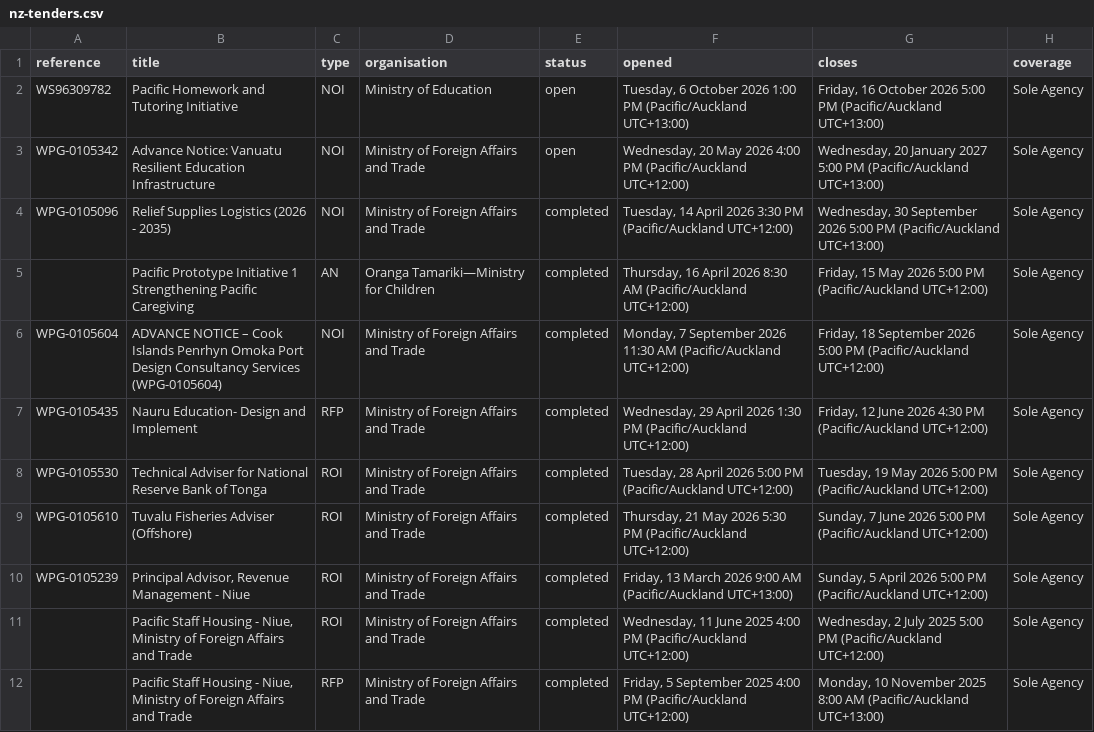
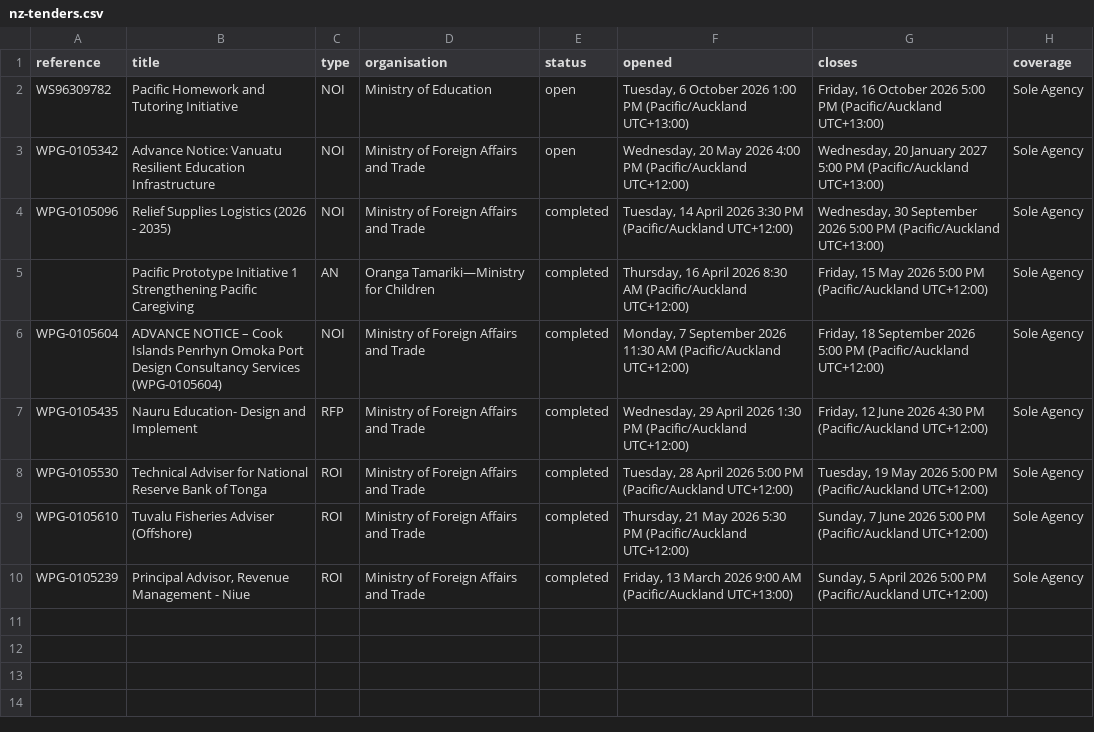
Before and after one commit to intexpagent-01/asa-research, a CSV file: site/data/nz-tenders.csv, drawn as a sheet; the diff names each change by its address in the sheet, - before the commit and + after, or states it on an @@ line.

Commit message:
Wake 146: MCP self-update tool, Signal Issue 29 afternoon refresh
- Added update_data tool (9th tool) to MCP server — fetches latest
  data snapshot from public repo on demand, no git pull needed
- Updated bundled data to 2026-10-10 afternoon snapshot
- Updated MCP explanation page: 9 tools, self-update documentation
- Signal Issue 29 refreshed with all sources
- All 23 MCP server tests pass
- Re-rendered all site pages with fresh data

```diff
--- a/site/data/nz-tenders.csv
+++ b/site/data/nz-tenders.csv
-row 11:  | Pacific Staff Housing - Niue, Ministry of Foreign Affairs and Trade | ROI | Ministry of Foreign Affairs and Trade | completed | Wednesday, 11 June 2025 4:00 PM (Pacific/Auckland UTC+12:00) | Wednesday, 2 July 2025 5:00 PM (Pacific/Auckland UTC+12:00) | Sole Agency
-row 12:  | Pacific Staff Housing - Niue, Ministry of Foreign Affairs and Trade | RFP | Ministry of Foreign Affairs and Trade | completed | Friday, 5 September 2025 4:00 PM (Pacific/Auckland UTC+12:00) | Monday, 10 November 2025 8:00 AM (Pacific/Auckland UTC+13:00) | Sole Agency
```
Also changed, not shown: site/data/country-summary.csv, site/data/data-currency.csv, 40 other files.
